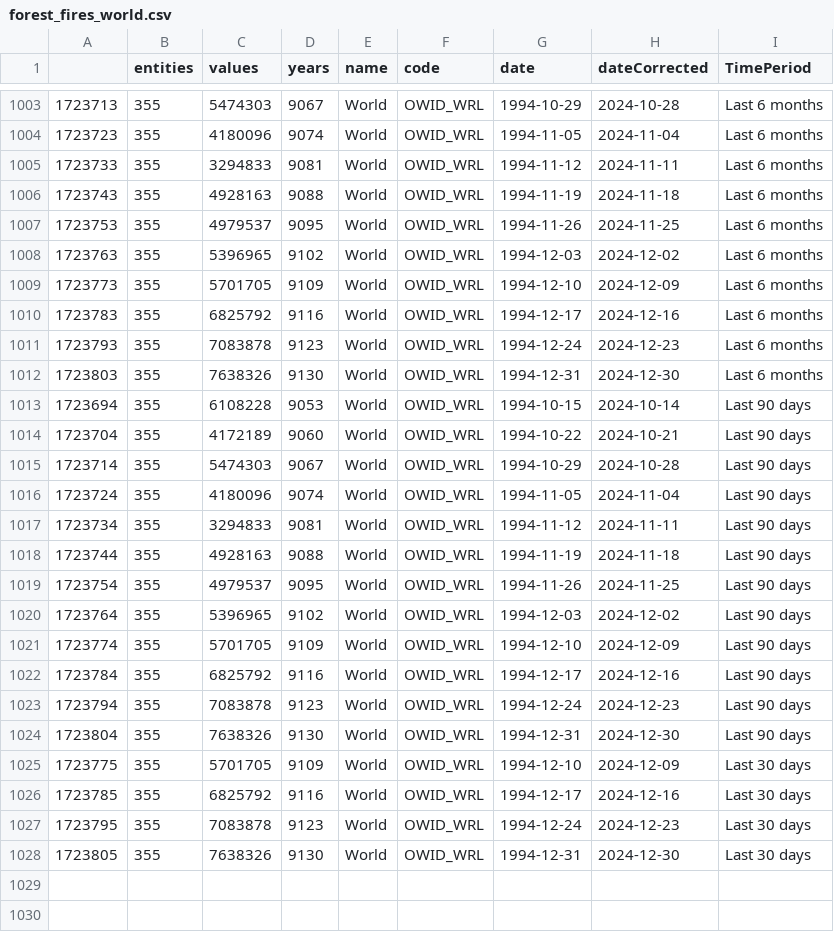
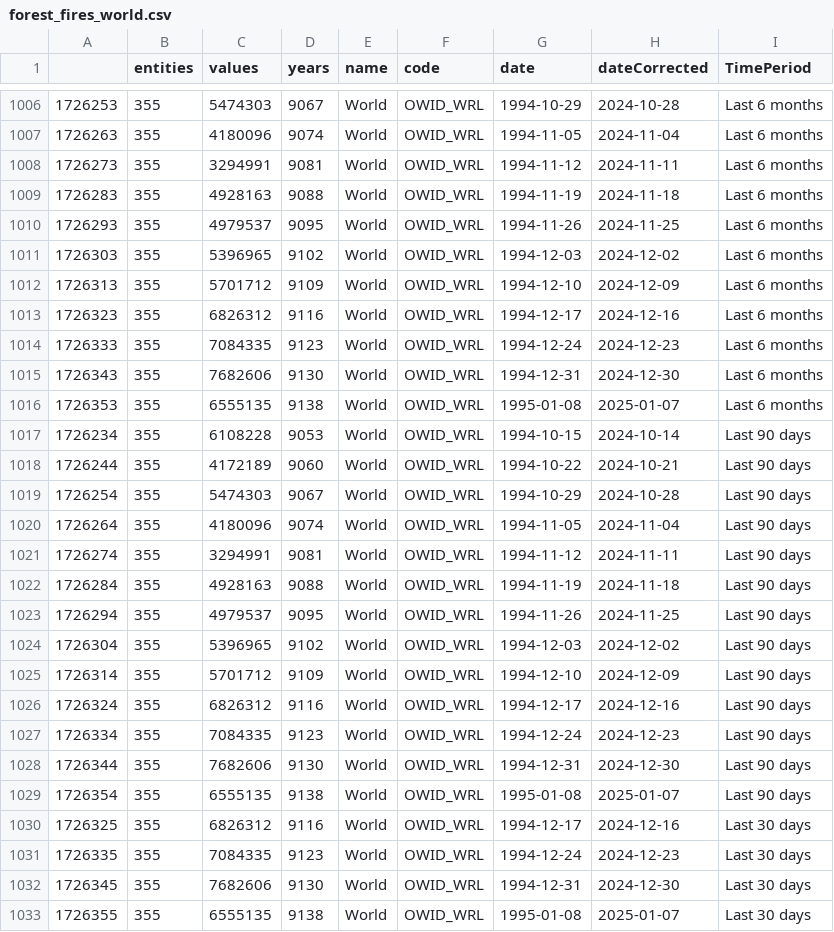
Before and after one commit to vfillis/automated-polling, a CSV file: data/forest_fires_world.csv, drawn as a sheet; only a part is shown, gaps mark what is left out; addresses are those after the commit; the diff covers the shown part only; the diff names each change by its address in the sheet, - before the commit and + after, or states it on an @@ line.

```diff
--- a/data/forest_fires_world.csv
+++ b/data/forest_fires_world.csv
@@ column A renumbered between rows 2 and 1032 @@
-C1008 (values): 3294833
+C1008 (values): 3294991
-C1012 (values): 5701705
+C1012 (values): 5701712
-C1013 (values): 6825792
+C1013 (values): 6826312
-C1014 (values): 7083878
+C1014 (values): 7084335
-C1015 (values): 7638326
+C1015 (values): 7682606
+row 1016: 1726353 | 355 | 6555135 | 9138 | World | OWID_WRL | 1995-01-08 | 2025-01-07 | Last 6 months
-C1021 (values): 3294833
+C1021 (values): 3294991
-C1025 (values): 5701705
+C1025 (values): 5701712
-C1026 (values): 6825792
+C1026 (values): 6826312
-C1027 (values): 7083878
+C1027 (values): 7084335
-C1028 (values): 7638326
+C1028 (values): 7682606
-C1029 (values): 5701705
+C1029 (values): 6555135
-D1029 (years): 9109
+D1029 (years): 9138
-G1029 (date): 1994-12-10
+G1029 (date): 1995-01-08
-H1029 (dateCorrected): 2024-12-09
+H1029 (dateCorrected): 2025-01-07
-I1029 (TimePeriod): Last 30 days
+I1029 (TimePeriod): Last 90 days
-C1030 (values): 6825792
+C1030 (values): 6826312
-C1031 (values): 7083878
+C1031 (values): 7084335
-C1032 (values): 7638326
+C1032 (values): 7682606
+row 1033: 1726355 | 355 | 6555135 | 9138 | World | OWID_WRL | 1995-01-08 | 2025-01-07 | Last 30 days
```
Also changed, not shown: 3 added rows and 15 edited cells elsewhere in this file, data/last3Y_polling.csv.
